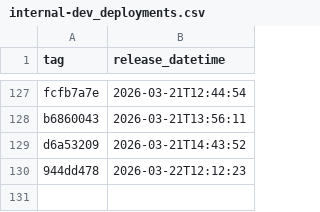
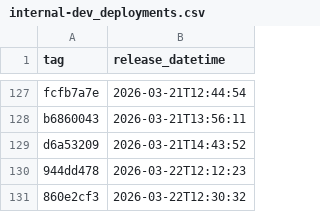
Before and after one commit to NHSDigital/electronic-prescription-service-api, a CSV file: _data/internal-dev_deployments.csv, drawn as a sheet; only a part is shown, gaps mark what is left out; the diff names each change by its address in the sheet, - before the commit and + after, or states it on an @@ line.

```diff
--- a/_data/internal-dev_deployments.csv
+++ b/_data/internal-dev_deployments.csv
+row 131: 860e2cf3 | 2026-03-22T12:30:32
```
Also changed, not shown: 1 other file.
